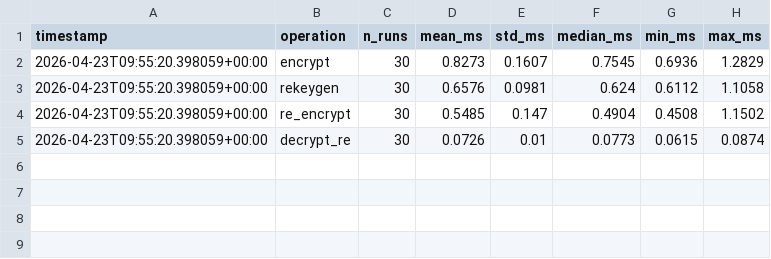
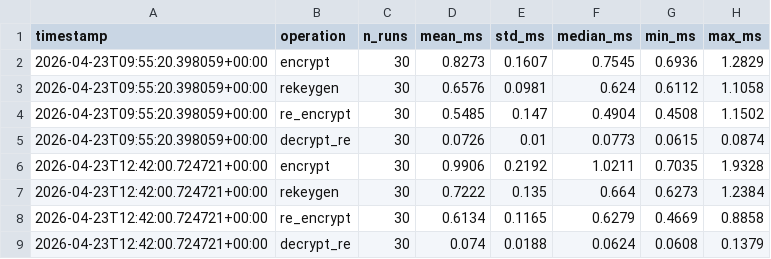
Before and after one commit to tomatoesws/SCAPE-ZK, a CSV file: results/pre_bench.csv, drawn as a sheet.

```diff
--- a/results/pre_bench.csv
+++ b/results/pre_bench.csv
@@ -5 +5,5 @@ timestamp,operation,n_runs,mean_ms,std_ms,median_ms,min_ms,max_ms
 2026-04-23T09:55:20.398059+00:00,decrypt_re,30,0.0726,0.01,0.0773,0.0615,0.0874
+2026-04-23T12:42:00.724721+00:00,encrypt,30,0.9906,0.2192,1.0211,0.7035,1.9328
+2026-04-23T12:42:00.724721+00:00,rekeygen,30,0.7222,0.135,0.664,0.6273,1.2384
+2026-04-23T12:42:00.724721+00:00,re_encrypt,30,0.6134,0.1165,0.6279,0.4669,0.8858
+2026-04-23T12:42:00.724721+00:00,decrypt_re,30,0.074,0.0188,0.0624,0.0608,0.1379
```
Also changed, not shown: results/bls_bench.csv, results/cpabe_bench.csv, 56 other files.
